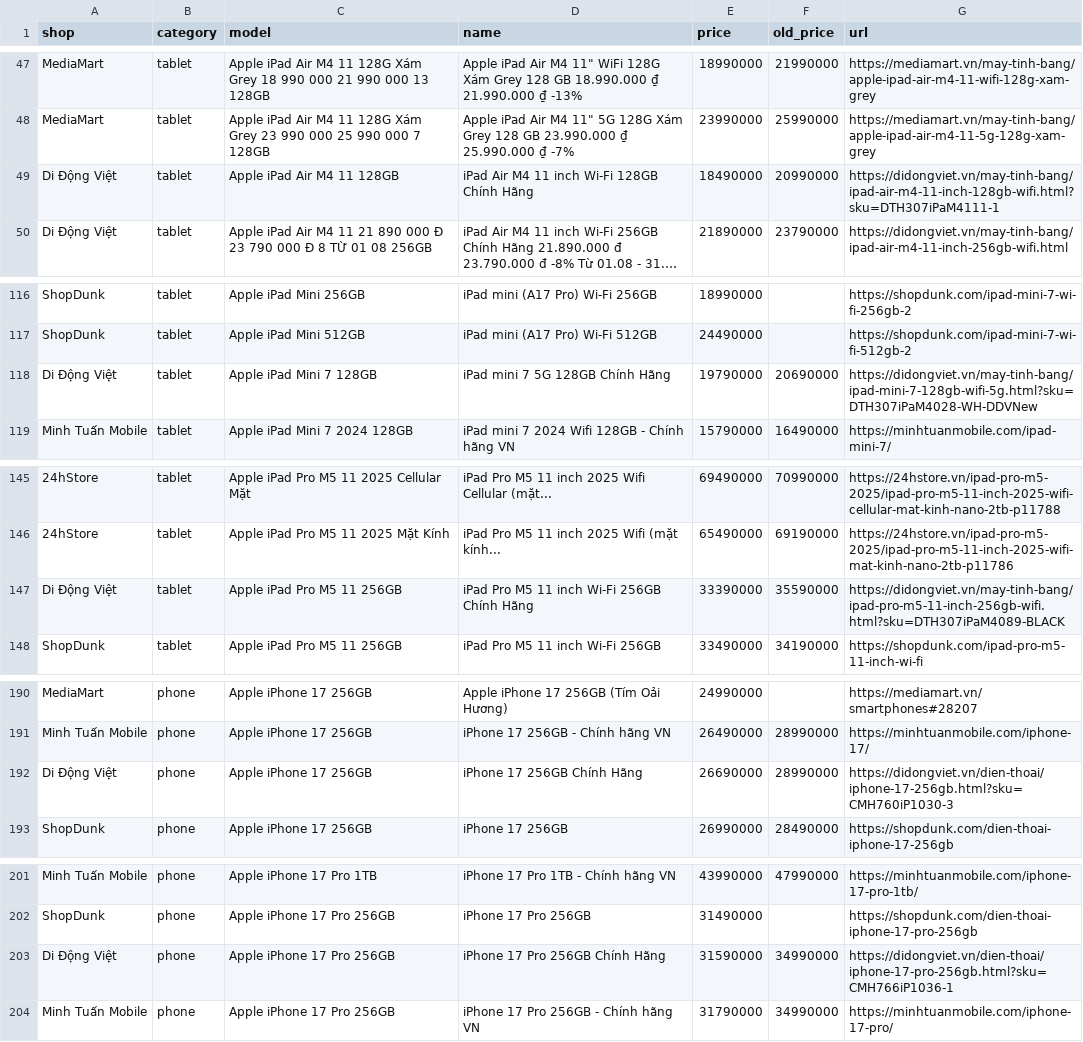
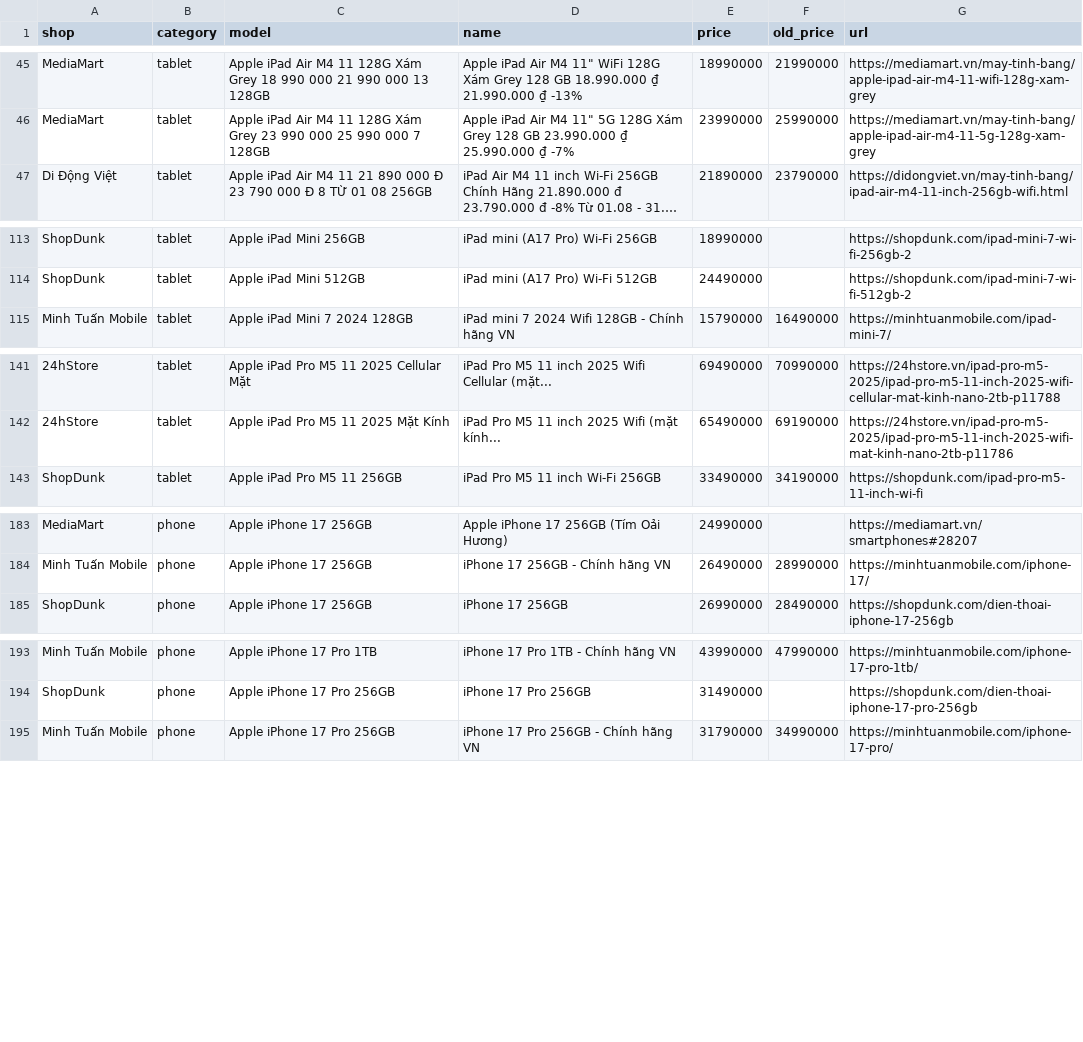
Before and after one commit to tuongphanbase/phone-tablet-price-emailer, a CSV file: docs/prices.csv, drawn as a sheet; only a part is shown, gaps mark what is left out; long unchanged cells end in …; the diff covers the shown part only; the diff names each change by its address in the sheet, - before the commit and + after, or states it on an @@ line.

```diff
--- a/docs/prices.csv
+++ b/docs/prices.csv
-row 49: Di Động Việt | tablet | Apple iPad Air M4 11 128GB | iPad Air M4 11 inch Wi-Fi 128GB Chính Hãng | 18490000 | 20990000 | https://didongviet.vn/may-tinh-bang/ipad-air-m4-11-inch-128gb-wifi.html?sku=DTH307iPaM4111-1
-row 118: Di Động Việt | tablet | Apple iPad Mini 7 128GB | iPad mini 7 5G 128GB Chính Hãng | 19790000 | 20690000 | https://didongviet.vn/may-tinh-bang/ipad-mini-7-128gb-wifi-5g.html?sku=DTH307iPaM4028-WH-DDVNew
-row 147: Di Động Việt | tablet | Apple iPad Pro M5 11 256GB | iPad Pro M5 11 inch Wi-Fi 256GB Chính Hãng | 33390000 | 35590000 | https://didongviet.vn/may-tinh-bang/ipad-pro-m5-11-inch-256gb-wifi.html?sku=DTH307iPaM4089-BLACK
-row 192: Di Động Việt | phone | Apple iPhone 17 256GB | iPhone 17 256GB Chính Hãng | 26690000 | 28990000 | https://didongviet.vn/dien-thoai/iphone-17-256gb.html?sku=CMH760iP1030-3
-row 203: Di Động Việt | phone | Apple iPhone 17 Pro 256GB | iPhone 17 Pro 256GB Chính Hãng | 31590000 | 34990000 | https://didongviet.vn/dien-thoai/iphone-17-pro-256gb.html?sku=CMH766iP1036-1
```
Also changed, not shown: 21 removed rows and 9 edited cells elsewhere in this file, 2 other files.
